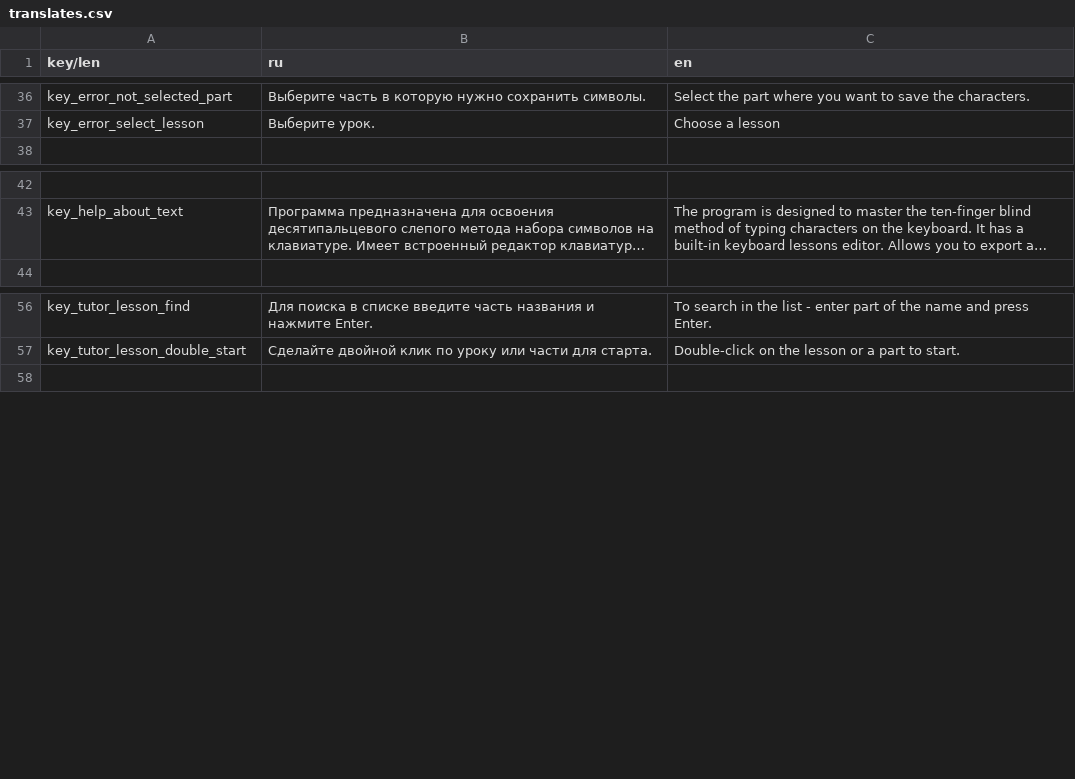
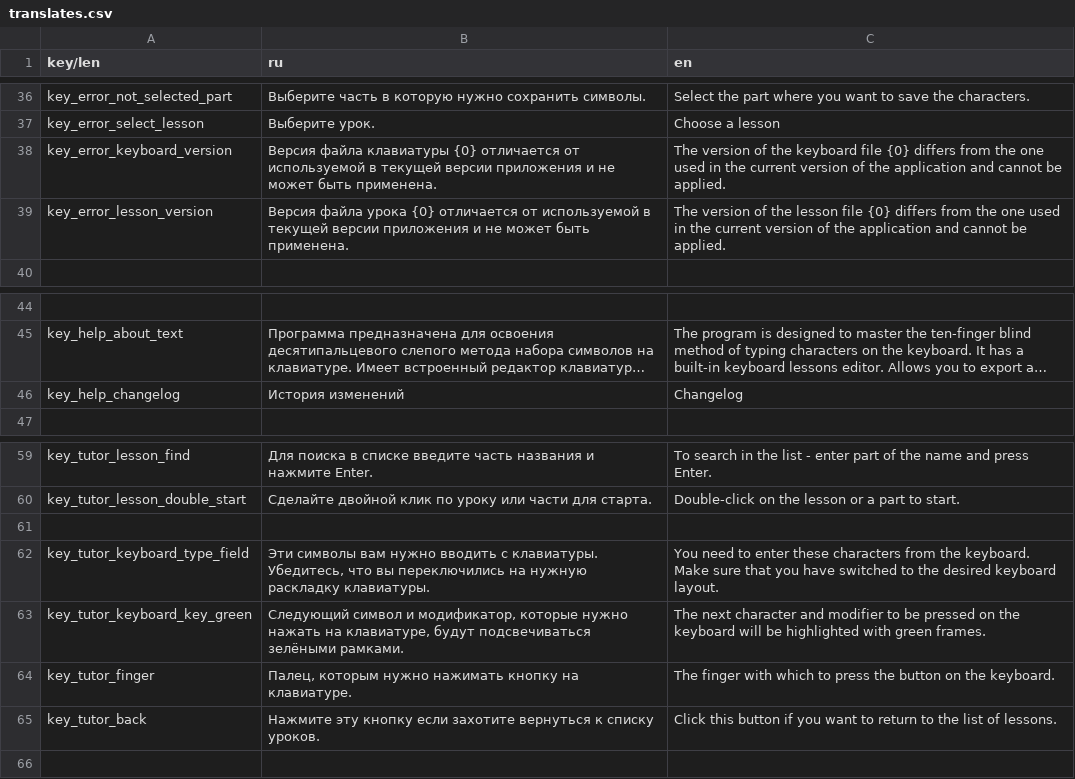
Before and after one commit to Medex81/100mina, a CSV file: assets/translations/translates.csv, drawn as a sheet; only a part is shown, gaps mark what is left out; long unchanged cells end in …; the diff names each change by its address in the sheet, - before the commit and + after, or states it on an @@ line.

Commit message:
Added text anchors for the tutorial and errors.

```diff
--- a/assets/translations/translates.csv
+++ b/assets/translations/translates.csv
+row 38: key_error_keyboard_version | Версия файла клавиатуры {0} отличается от используемой в текущей версии приложения и не может быть применена. | The version of the keyboard file {0} differs from the one used in the current version of the application and cannot be applied.
+row 39: key_error_lesson_version | Версия файла урока {0} отличается от используемой в текущей версии приложения и не может быть применена. | The version of the lesson file {0} differs from the one used in the current version of the application and cannot be applied.
+row 46: key_help_changelog | История изменений | Changelog
+row 61: (empty)
+row 62: key_tutor_keyboard_type_field | Эти символы вам нужно вводить с клавиатуры. Убедитесь, что вы переключились на нужную раскладку клавиатуры. | You need to enter these characters from the keyboard. Make sure that you have switched to the desired keyboard layout.
+row 63: key_tutor_keyboard_key_green | Следующий символ и модификатор, которые нужно нажать на клавиатуре, будут подсвечиваться зелёными рамками. | The next character and modifier to be pressed on the keyboard will be highlighted with green frames.
+row 64: key_tutor_finger | Палец, которым нужно нажимать кнопку на клавиатуре. | The finger with which to press the button on the keyboard.
+row 65: key_tutor_back | Нажмите эту кнопку если захотите вернуться к списку уроков. | Click this button if you want to return to the list of lessons.
```
